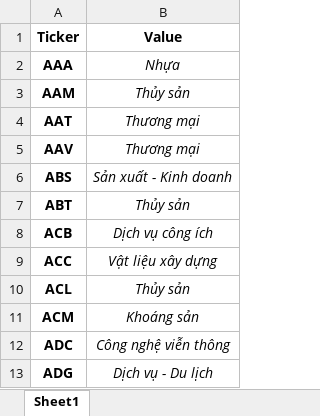
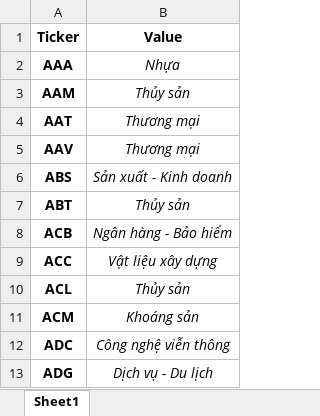
Before and after one commit to ktrung1709/Pair-Trading-Analysis, an Excel workbook: data/Industry.xlsx, sheet Sheet1, drawn as a sheet; only a part is shown; values as stored, in another font and other column widths than the file's, no borders; the diff names each change by its address in the sheet, - before the commit and + after, or states it on an @@ line.

```diff
--- a/data/Industry.xlsx (sheet Sheet1)
+++ b/data/Industry.xlsx (sheet Sheet1)
-B8 (Value): Dịch vụ công ích
+B8 (Value): Ngân hàng - Bảo hiểm
```
Also changed, not shown: 3 other files.
